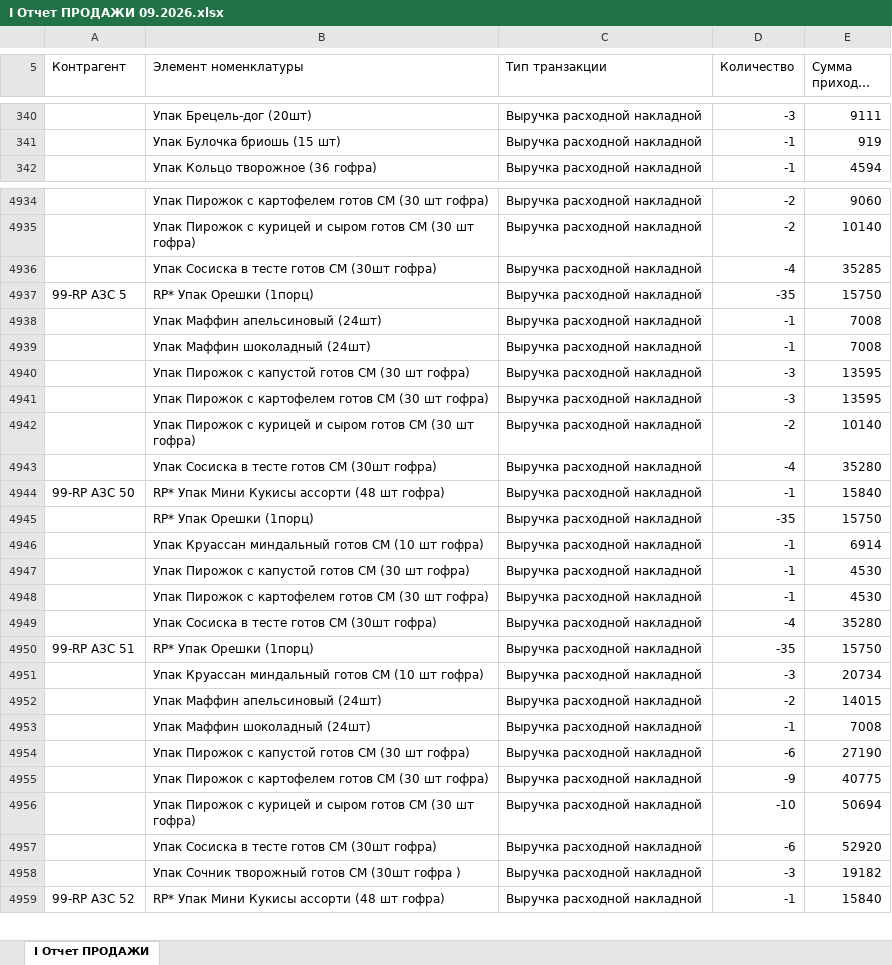
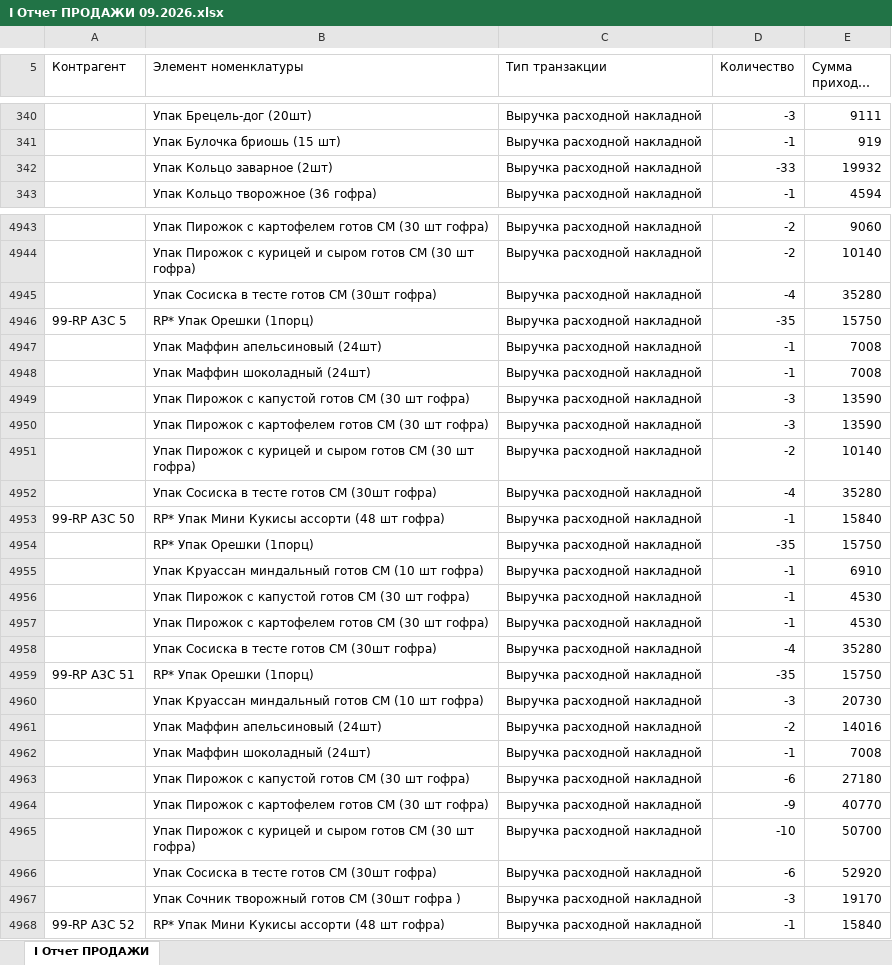
Before and after one commit to Olgagerassimenko/fin-director, an Excel workbook: I Отчет ПРОДАЖИ 09.2026.xlsx, sheet I Отчет ПРОДАЖИ, drawn as a sheet; only a part is shown, gaps mark what is left out; long unchanged cells end in …; values as stored, in another font and other column widths than the file's, no borders; addresses are those after the commit; the diff covers the shown part only; the diff names each change by its address in the sheet, - before the commit and + after, or states it on an @@ line.

```diff
--- a/I Отчет ПРОДАЖИ 09.2026.xlsx (sheet I Отчет ПРОДАЖИ)
+++ b/I Отчет ПРОДАЖИ 09.2026.xlsx (sheet I Отчет ПРОДАЖИ)
+row 342:  | Упак Кольцо заварное (2шт) | Выручка расходной накладной | -33 | 19932
-E4945 (Сумма прихода, тнг.): 35285
+E4945 (Сумма прихода, тнг.): 35280
-E4949:E4950 (Сумма прихода, тнг.): 13595
+E4949:E4950 (Сумма прихода, тнг.): 13590
-E4955 (Сумма прихода, тнг.): 6914
+E4955 (Сумма прихода, тнг.): 6910
-E4960 (Сумма прихода, тнг.): 20734
+E4960 (Сумма прихода, тнг.): 20730
-E4961 (Сумма прихода, тнг.): 14015
+E4961 (Сумма прихода, тнг.): 14016
-E4963 (Сумма прихода, тнг.): 27190
+E4963 (Сумма прихода, тнг.): 27180
-E4964 (Сумма прихода, тнг.): 40775
+E4964 (Сумма прихода, тнг.): 40770
-E4965 (Сумма прихода, тнг.): 50694
+E4965 (Сумма прихода, тнг.): 50700
-E4967 (Сумма прихода, тнг.): 19182
+E4967 (Сумма прихода, тнг.): 19170
```
Also changed, not shown: 8 added rows and 171 edited cells elsewhere in this sheet, I Отчет ПРОДАЖИ 01.2026.xlsx, I Отчет ПРОДАЖИ 02.2026.xlsx, 33 other files.
